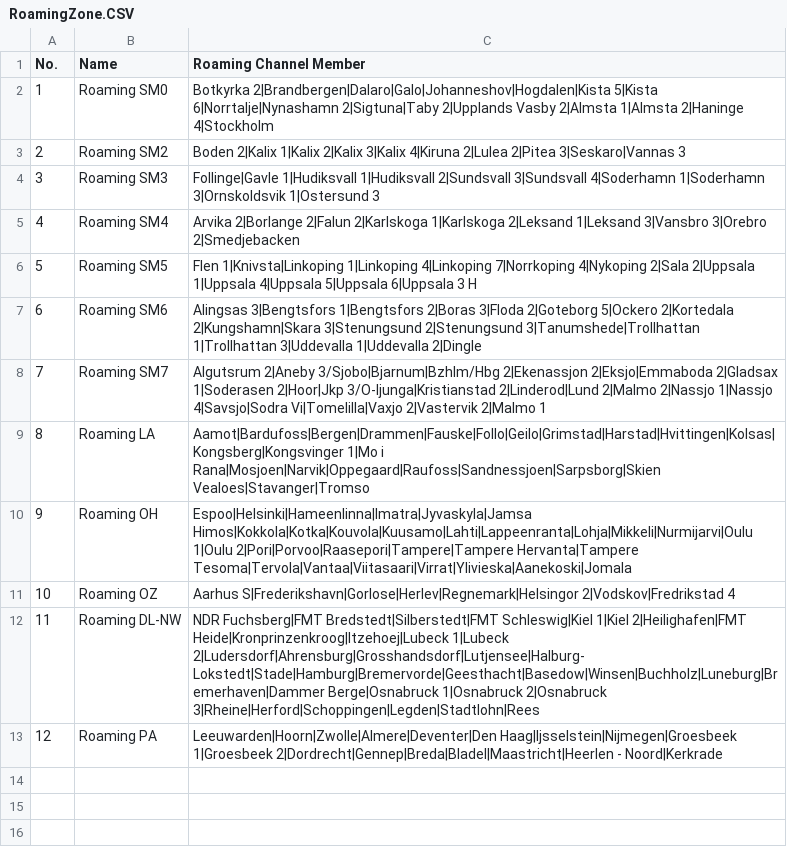
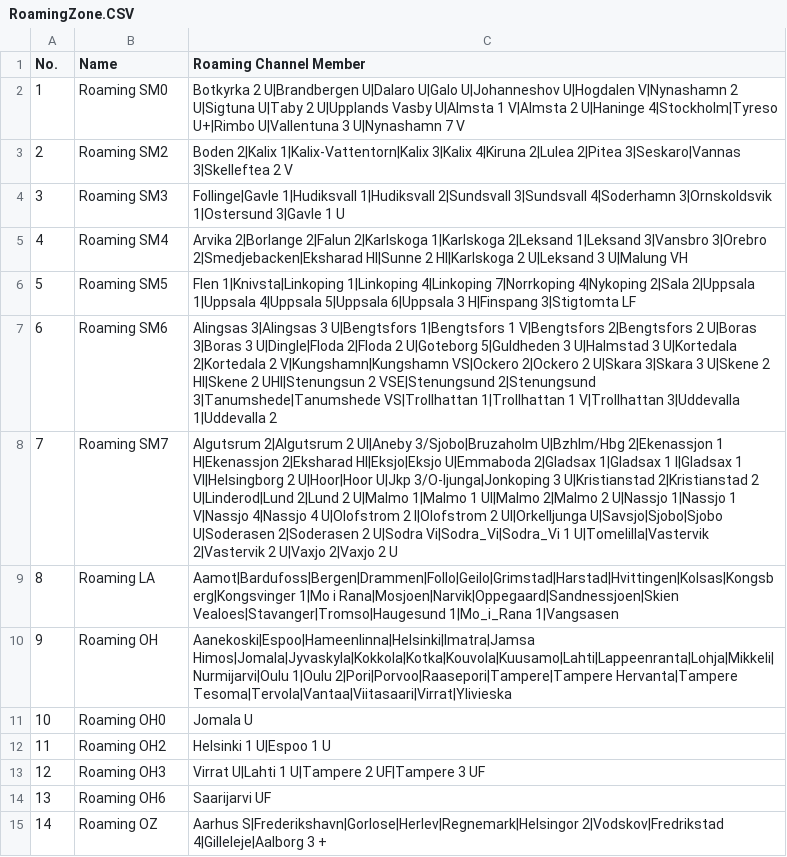
Before and after one commit to sm0rgm/at-d578uv, a CSV file: RoamingZone.CSV, drawn as a sheet; removed rows and columns are numbered as before the commit, all else as after; the diff names each change by its address in the sheet, - before the commit and + after, or states it on an @@ line.

Commit message:
2025-09-20

```diff
--- a/RoamingZone.CSV
+++ b/RoamingZone.CSV
-C2 (Roaming Channel Member): Botkyrka 2|Brandbergen|Dalaro|Galo|Johanneshov|Hogdalen|Kista 5|Kista 6|Norrtalje|Nynashamn 2|Sigtuna|Taby 2|Upplands Vasby 2|Almsta 1|Almsta 2|Haninge 4|Stockholm
+C2 (Roaming Channel Member): Botkyrka 2 U|Brandbergen U|Dalaro U|Galo U|Johanneshov U|Hogdalen V|Nynashamn 2 U|Sigtuna U|Taby 2 U|Upplands Vasby U|Almsta 1 V|Almsta 2 U|Haninge 4|Stockholm|Tyreso U+|Rimbo U|Vallentuna 3 U|Nynashamn 7 V
-C3 (Roaming Channel Member): Boden 2|Kalix 1|Kalix 2|Kalix 3|Kalix 4|Kiruna 2|Lulea 2|Pitea 3|Seskaro|Vannas 3
+C3 (Roaming Channel Member): Boden 2|Kalix 1|Kalix-Vattentorn|Kalix 3|Kalix 4|Kiruna 2|Lulea 2|Pitea 3|Seskaro|Vannas 3|Skelleftea 2 V
-C4 (Roaming Channel Member): …3|Sundsvall 4|Soderhamn 1|Soderhamn 3|Ornskoldsvik 1|Ostersund 3
+C4 (Roaming Channel Member): …3|Sundsvall 4|Soderhamn 3|Ornskoldsvik 1|Ostersund 3|Gavle 1 U
-C5 (Roaming Channel Member): …3|Vansbro 3|Orebro 2|Smedjebacken
+C5 (Roaming Channel Member): …3|Vansbro 3|Orebro 2|Smedjebacken|Eksharad HI|Sunne 2 HI|Karlskoga 2 U|Leksand 3 U|Malung VH
-C6 (Roaming Channel Member): …6|Uppsala 3 H
+C6 (Roaming Channel Member): …6|Uppsala 3 H|Finspang 3|Stigtomta LF
-C7 (Roaming Channel Member): Alingsas 3|Bengtsfors 1|Bengtsfors 2|Boras 3|Floda 2|Goteborg 5|Ockero 2|Kortedala 2|Kungshamn|Skara 3|Stenungsund 2|Stenungsund 3|Tanumshede|Trollhattan 1|Trollhattan 3|Uddevalla 1|Uddevalla 2|Dingle
+C7 (Roaming Channel Member): Alingsas 3|Alingsas 3 U|Bengtsfors 1|Bengtsfors 1 V|Bengtsfors 2|Bengtsfors 2 U|Boras 3|Boras 3 U|Dingle|Floda 2|Floda 2 U|Goteborg 5|Guldheden 3 U|Halmstad 3 U|Kortedala 2|Kortedala 2 V|Kungshamn|Kungshamn VS|Ockero 2|Ockero 2 U|Skara 3|Skara 3 U|Skene 2 HI|Skene 2 UHI|Stenungsun 2 VSE|Stenungsund 2|Stenungsund 3|Tanumshede|Tanumshede VS|Trollhattan 1|Trollhattan 1 V|Trollhattan 3|Uddevalla 1|Uddevalla 2
-C8 (Roaming Channel Member): Algutsrum 2|Aneby 3/Sjobo|Bjarnum|Bzhlm/Hbg 2|Ekenassjon 2|Eksjo|Emmaboda 2|Gladsax 1|Soderasen 2|Hoor|Jkp 3/O-ljunga|Kristianstad 2|Linderod|Lund 2|Malmo 2|Nassjo 1|Nassjo 4|Savsjo|Sodra Vi|Tomelilla|Vaxjo 2|Vastervik 2|Malmo 1
+C8 (Roaming Channel Member): Algutsrum 2|Algutsrum 2 UI|Aneby 3/Sjobo|Bruzaholm U|Bzhlm/Hbg 2|Ekenassjon 1 H|Ekenassjon 2|Eksharad HI|Eksjo|Eksjo U|Emmaboda 2|Gladsax 1|Gladsax 1 I|Gladsax 1 VI|Helsingborg 2 U|Hoor|Hoor U|Jkp 3/O-ljunga|Jonkoping 3 U|Kristianstad 2|Kristianstad 2 U|Linderod|Lund 2|Lund 2 U|Malmo 1|Malmo 1 UI|Malmo 2|Malmo 2 U|Nassjo 1|Nassjo 1 V|Nassjo 4|Nassjo 4 U|Olofstrom 2 I|Olofstrom 2 UI|Orkelljunga U|Savsjo|Sjobo|Sjobo U|Soderasen 2|Soderasen 2 U|Sodra Vi|Sodra_Vi|Sodra_Vi 1 U|Tomelilla|Vastervik 2|Vastervik 2 U|Vaxjo 2|Vaxjo 2 U
-C9 (Roaming Channel Member): Aamot|Bardufoss|Bergen|Drammen|Fauske|Follo|Geilo|Grimstad|Harstad|Hvittingen|Kolsas|Kongsberg|Kongsvinger 1|Mo i Rana|Mosjoen|Narvik|Oppegaard|Raufoss|Sandnessjoen|Sarpsborg|Skien Vealoes|Stavanger|Tromso
+C9 (Roaming Channel Member): Aamot|Bardufoss|Bergen|Drammen|Follo|Geilo|Grimstad|Harstad|Hvittingen|Kolsas|Kongsberg|Kongsvinger 1|Mo i Rana|Mosjoen|Narvik|Oppegaard|Sandnessjoen|Skien Vealoes|Stavanger|Tromso|Haugesund 1|Mo_i_Rana 1|Vangsasen
-C10 (Roaming Channel Member): Espoo|Helsinki|Hameenlinna|Imatra|Jyvaskyla|Jamsa Himos|Kokkola|Kotka|Kouvola|Kuusamo|Lahti|Lappeenranta|Lohja|Mikkeli|Nurmijarvi|Oulu 1|Oulu 2|Pori|Porvoo|Raasepori|Tampere|Tampere Hervanta|Tampere Tesoma|Tervola|Vantaa|Viitasaari|Virrat|Ylivieska|Aanekoski|Jomala
+C10 (Roaming Channel Member): Aanekoski|Espoo|Hameenlinna|Helsinki|Imatra|Jamsa Himos|Jomala|Jyvaskyla|Kokkola|Kotka|Kouvola|Kuusamo|Lahti|Lappeenranta|Lohja|Mikkeli|Nurmijarvi|Oulu 1|Oulu 2|Pori|Porvoo|Raasepori|Tampere|Tampere Hervanta|Tampere Tesoma|Tervola|Vantaa|Viitasaari|Virrat|Ylivieska
+row 11: 10 | Roaming OH0 | Jomala U
+row 12: 11 | Roaming OH2 | Helsinki 1 U|Espoo 1 U
+row 13: 12 | Roaming OH3 | Virrat U|Lahti 1 U|Tampere 2 UF|Tampere 3 UF
+row 14: 13 | Roaming OH6 | Saarijarvi UF
@@ column A (No.) renumbered in row 15 @@
-C15 (Roaming Channel Member): …S|Frederikshavn|Gorlose|Herlev|Regnemark|Helsingor 2|Vodskov|Fredrikstad 4
+C15 (Roaming Channel Member): …S|Frederikshavn|Gorlose|Herlev|Regnemark|Helsingor 2|Vodskov|Fredrikstad 4|Gilleleje|Aalborg 3 +
-row 12: 11 | Roaming DL-NW | NDR Fuchsberg|FMT Bredstedt|Silberstedt|FMT Schleswig|Kiel 1|Kiel 2|Heilighafen|FMT Heide|Kronprinzenkroog|Itzehoej|Lubeck 1|Lubeck 2|Ludersdorf|Ahrensburg|Grosshandsdorf|Lutjensee|Halburg-Lokstedt|Stade|Hamburg|Bremervorde|Geesthacht|Basedow|Winsen|Buchholz|Luneburg|Bremerhaven|Dammer Berge|Osnabruck 1|Osnabruck 2|Osnabruck 3|Rheine|Herford|Schoppingen|Legden|Stadtlohn|Rees
-row 13: 12 | Roaming PA | Leeuwarden|Hoorn|Zwolle|Almere|Deventer|Den Haag|Ijsselstein|Nijmegen|Groesbeek 1|Groesbeek 2|Dordrecht|Gennep|Breda|Bladel|Maastricht|Heerlen - Noord|Kerkrade
```
